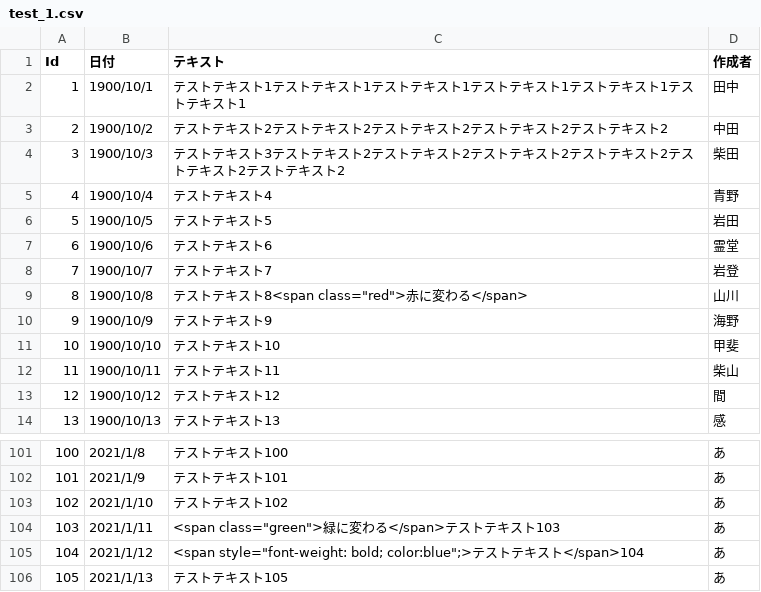
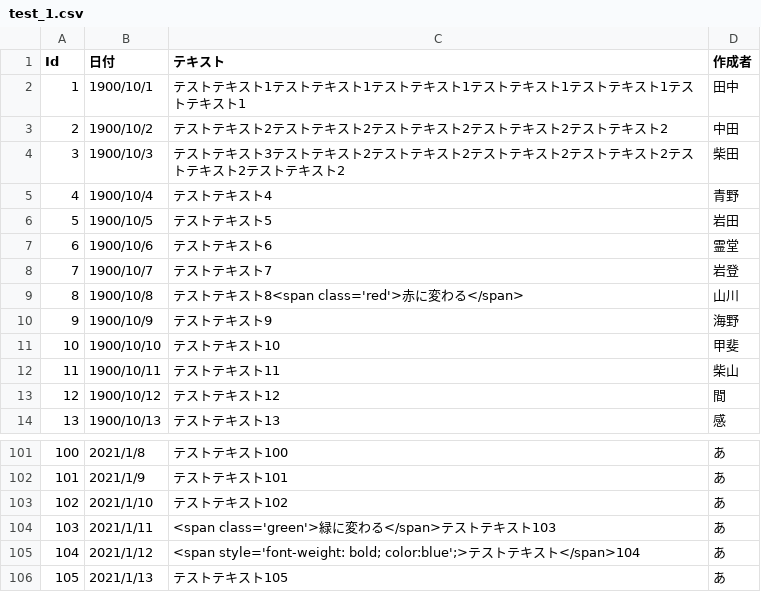
Before and after one commit to Naoki1126/technique_sample, a CSV file: public/test_1.csv, drawn as a sheet; only a part is shown, gaps mark what is left out.

Commit message:
add

```diff
--- a/public/test_1.csv
+++ b/public/test_1.csv
@@ -8,3 +8,3 @@ Id,日付,テキスト,作成者
 7,1900/10/7,テストテキスト7,岩登
-8,1900/10/8,テストテキスト8<span class="red">赤に変わる</span>,山川
+8,1900/10/8,テストテキスト8<span class='red'>赤に変わる</span>,山川
 9,1900/10/9,テストテキスト9,海野
@@ -103,4 +103,4 @@ Id,日付,テキスト,作成者
 102,2021/1/10,テストテキスト102,あ
-103,2021/1/11,<span class="green">緑に変わる</span>テストテキスト103,あ
-104,2021/1/12,<span style="font-weight: bold; color:blue";>テストテキスト</span>104,あ
+103,2021/1/11,<span class='green'>緑に変わる</span>テストテキスト103,あ
+104,2021/1/12,<span style='font-weight: bold; color:blue';>テストテキスト</span>104,あ
 105,2021/1/13,テストテキスト105,あ
```
